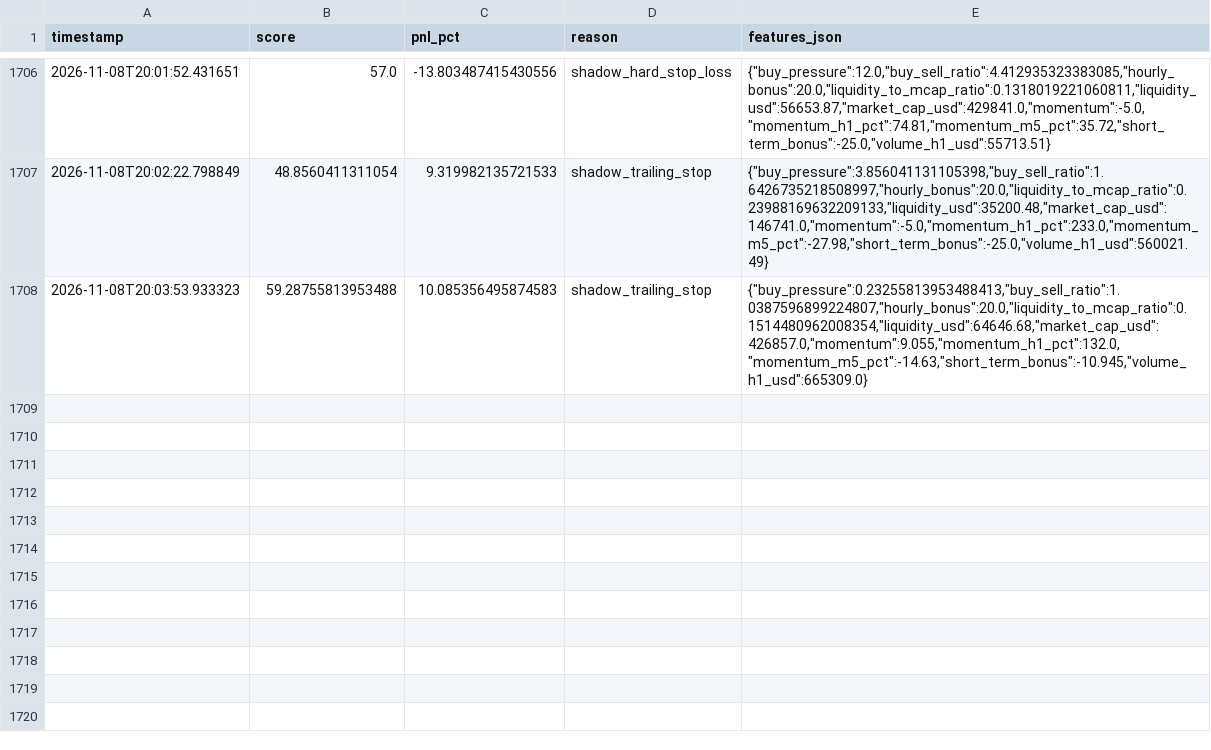
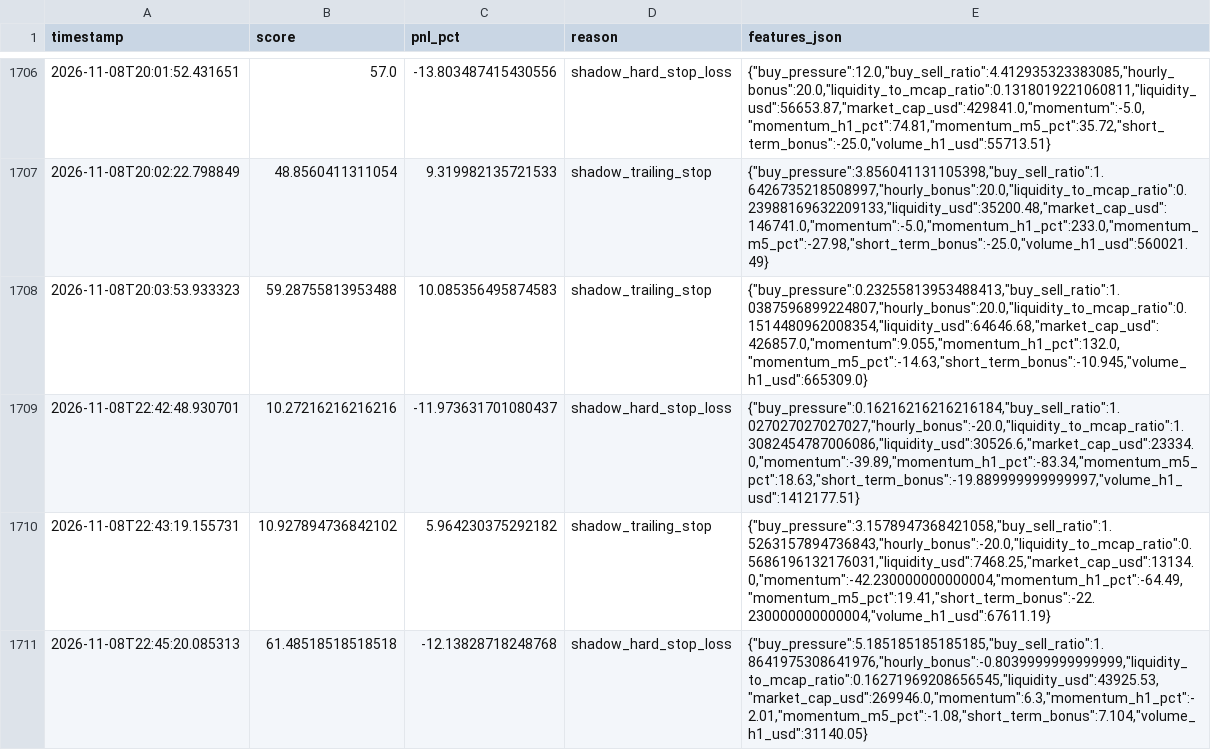
Before and after one commit to amincanani1985-web/meme-scanner-bot, a CSV file: paper_account/shadow_observations.csv, drawn as a sheet; only a part is shown, gaps mark what is left out.

```diff
--- a/paper_account/shadow_observations.csv
+++ b/paper_account/shadow_observations.csv
@@ -1708 +1708,4 @@ timestamp,score,pnl_pct,reason,features_json
 2026-11-08T20:03:53.933323,59.28755813953488,10.085356495874583,shadow_trailing_stop,"{""buy_pressure"":0.23255813953488413,""buy_sell_ratio"":1.0387596899224807,""hourly_bonus"":20.0,""liquidity_to_mcap_ratio"":0.1514480962008354,""liquidity_usd"":64646.68,""market_cap_usd"":426857.0,""momentum"":9.055,""momentum_h1_pct"":132.0,""momentum_m5_pct"":-14.63,""short_term_bonus"":-10.945,""volume_h1_usd"":665309.0}"
+2026-11-08T22:42:48.930701,10.27216216216216,-11.973631701080437,shadow_hard_stop_loss,"{""buy_pressure"":0.16216216216216184,""buy_sell_ratio"":1.027027027027027,""hourly_bonus"":-20.0,""liquidity_to_mcap_ratio"":1.3082454787006086,""liquidity_usd"":30526.6,""market_cap_usd"":23334.0,""momentum"":-39.89,""momentum_h1_pct"":-83.34,""momentum_m5_pct"":18.63,""short_term_bonus"":-19.889999999999997,""volume_h1_usd"":1412177.51}"
+2026-11-08T22:43:19.155731,10.927894736842102,5.964230375292182,shadow_trailing_stop,"{""buy_pressure"":3.1578947368421058,""buy_sell_ratio"":1.5263157894736843,""hourly_bonus"":-20.0,""liquidity_to_mcap_ratio"":0.5686196132176031,""liquidity_usd"":7468.25,""market_cap_usd"":13134.0,""momentum"":-42.230000000000004,""momentum_h1_pct"":-64.49,""momentum_m5_pct"":19.41,""short_term_bonus"":-22.230000000000004,""volume_h1_usd"":67611.19}"
+2026-11-08T22:45:20.085313,61.48518518518518,-12.13828718248768,shadow_hard_stop_loss,"{""buy_pressure"":5.185185185185185,""buy_sell_ratio"":1.8641975308641976,""hourly_bonus"":-0.8039999999999999,""liquidity_to_mcap_ratio"":0.16271969208656545,""liquidity_usd"":43925.53,""market_cap_usd"":269946.0,""momentum"":6.3,""momentum_h1_pct"":-2.01,""momentum_m5_pct"":-1.08,""short_term_bonus"":7.104,""volume_h1_usd"":31140.05}"
```
Also changed, not shown: 10 other files.
